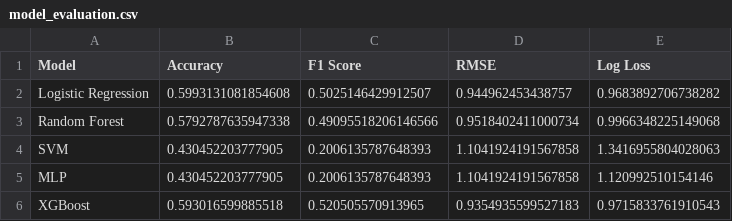
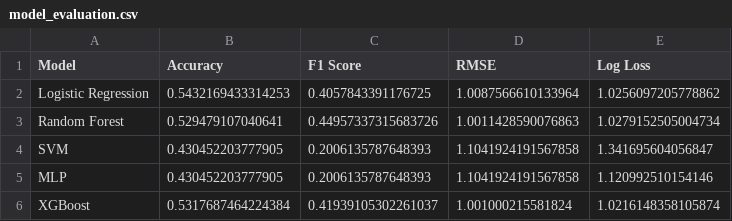
Before and after one commit to tarintrader/ml-football-project, a CSV file: outputs/model_evaluation.csv, drawn as a sheet.

```diff
--- a/outputs/model_evaluation.csv
+++ b/outputs/model_evaluation.csv
@@ -1,6 +1,6 @@
 Model,Accuracy,F1 Score,RMSE,Log Loss
-Logistic Regression,0.5993131081854608,0.5025146429912507,0.944962453438757,0.9683892706738282
-Random Forest,0.5792787635947338,0.49095518206146566,0.9518402411000734,0.9966348225149068
-SVM,0.430452203777905,0.2006135787648393,1.1041924191567858,1.3416955804028063
+Logistic Regression,0.5432169433314253,0.4057843391176725,1.0087566610133964,1.0256097205778862
+Random Forest,0.529479107040641,0.44957337315683726,1.0011428590076863,1.0279152505004734
+SVM,0.430452203777905,0.2006135787648393,1.1041924191567858,1.341695604056847
 MLP,0.430452203777905,0.2006135787648393,1.1041924191567858,1.120992510154146
-XGBoost,0.593016599885518,0.520505570913965,0.9354935599527183,0.9715833761910543
+XGBoost,0.5317687464224384,0.41939105302261037,1.001000215581824,1.0216148358105874
```
Also changed, not shown: outputs/eda_correlations.csv, outputs/eda_summary.csv, 4 other files.
